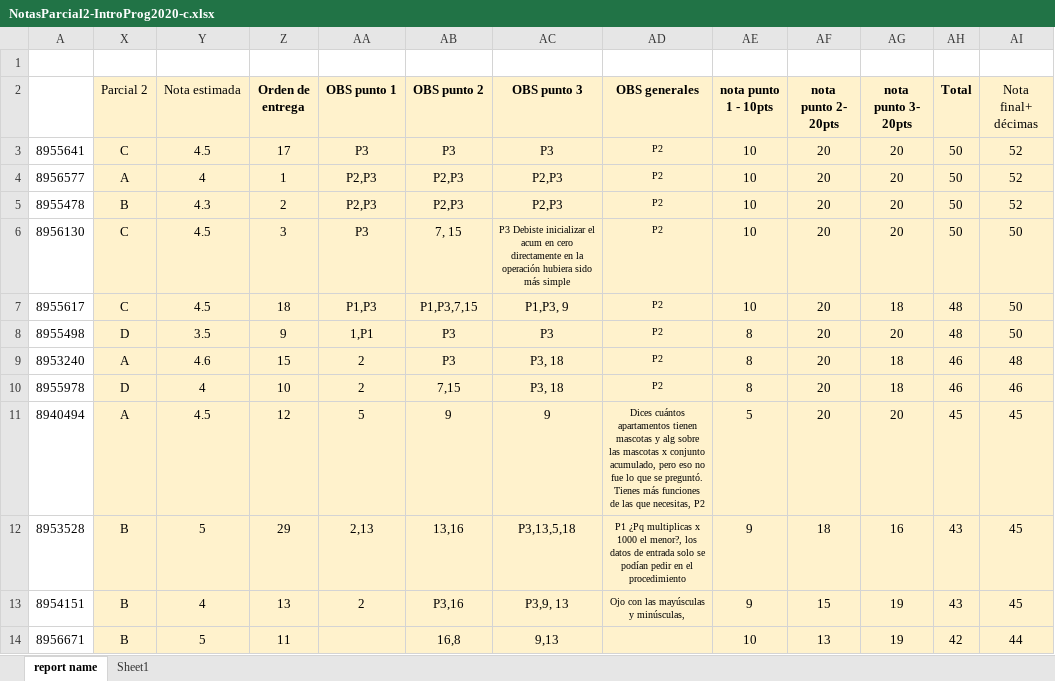
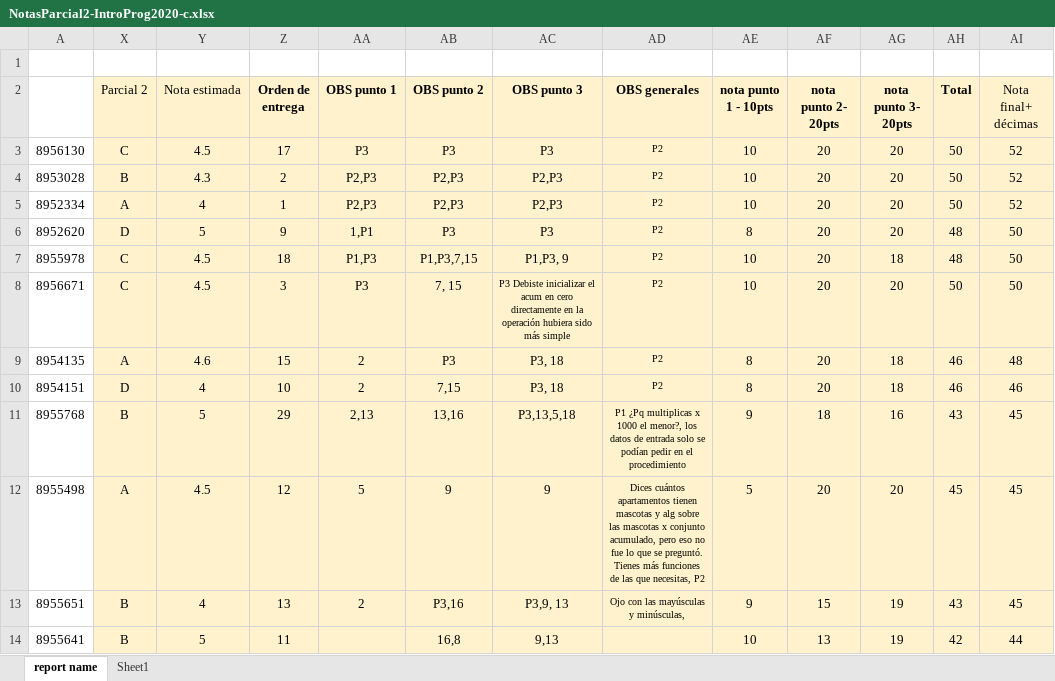
Before and after one commit to lufe089/lfrincon, an Excel workbook: material/IntroProg/Notas/ResultadosParcial2/NotasParcial2-IntroProg2020-c.xlsx, sheet report name, drawn as a sheet; only a part is shown; values as stored, in another font and other column widths than the file's, no borders; charts and pictures and conditional formats not drawn; removed rows and columns are numbered as before the commit, all else as after; ↵ is a line break in a cell; the diff covers the shown part only; the diff names each change by its address in the sheet, - before the commit and + after, or states it on an @@ line.

Commit message:
MOD: Se actualiza hoja de excel pues había un error en el ordenamiento

```diff
--- a/material/IntroProg/Notas/ResultadosParcial2/NotasParcial2-IntroProg2020-c.xlsx (sheet report name)
+++ b/material/IntroProg/Notas/ResultadosParcial2/NotasParcial2-IntroProg2020-c.xlsx (sheet report name)
-A3: 8955641
+A3: 8956130
-row 4: 8956577 | A | 4 | 1 | P2,P3 | P2,P3 | P2,P3 | P2 | 10 | 20 | 20 | 50 | 52
-A4: 8955478
+A4: 8953028
-row 6: 8956130 | C | 4.5 | 3 | P3 | 7, 15 | P3 Debiste inicializar el acum en cero directamente en la operación hubiera sido más simple | P2 | 10 | 20 | 20 | 50 | 50
+row 5: 8952334 | A | 4 | 1 | P2,P3 | P2,P3 | P2,P3 | P2 | 10 | 20 | 20 | 50 | 52
+row 6: 8952620 | D | 5 | 9 | 1,P1 | P3 | P3 | P2 | 8 | 20 | 20 | 48 | 50
-A7: 8955617
+A7: 8955978
-row 8: 8955498 | D | 3.5 | 9 | 1,P1 | P3 | P3 | P2 | 8 | 20 | 20 | 48 | 50
+row 8: 8956671 | C | 4.5 | 3 | P3 | 7, 15 | P3 Debiste inicializar el acum en cero directamente en la operación hubiera sido más simple | P2 | 10 | 20 | 20 | 50 | 50
-A9: 8953240
+A9: 8954135
-A10: 8955978
+A10: 8954151
-row 11: 8940494 | A | 4.5 | 12 | 5 | 9 | 9 | Dices cuántos apartamentos tienen mascotas y alg sobre las mascotas x conjunto acumulado, pero eso no fue lo que se preguntó. ↵ Tienes más funciones de las que necesitas, P2 | 5 | 20 | 20 | 45 | 45
-A11: 8953528
+A11: 8955768
+row 12: 8955498 | A | 4.5 | 12 | 5 | 9 | 9 | Dices cuántos apartamentos tienen mascotas y alg sobre las mascotas x conjunto acumulado, pero eso no fue lo que se preguntó. ↵ Tienes más funciones de las que necesitas, P2 | 5 | 20 | 20 | 45 | 45
-A13: 8954151
+A13: 8955651
-A14: 8956671
+A14: 8955641
```
Also changed, not shown: 4 added rows, 4 removed rows and 14 edited cells elsewhere in this sheet, formulas that keep their value, charts or pictures.
